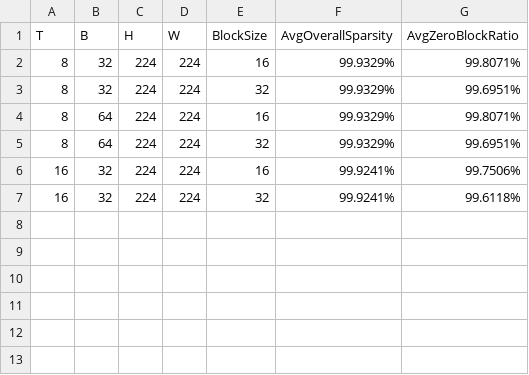
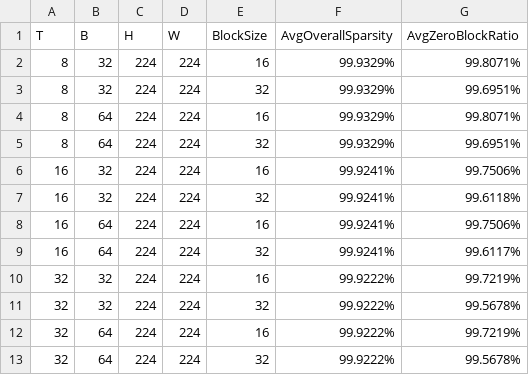
Before and after one commit to hpcyhr/SparseFlow, a CSV file: Diy/snn_resnet_34_50_101_cifar10_blocksize_fixed_zeroblock_ratio_analysis/ALL_resnet34_cifar10_sparsity_summary.csv, drawn as a sheet.

```diff
--- a/Diy/snn_resnet_34_50_101_cifar10_blocksize_fixed_zeroblock_ratio_analysis/ALL_resnet34_cifar10_sparsity_summary.csv
+++ b/Diy/snn_resnet_34_50_101_cifar10_blocksize_fixed_zeroblock_ratio_analysis/ALL_resnet34_cifar10_sparsity_summary.csv
@@ -7 +7,7 @@ T,B,H,W,BlockSize,AvgOverallSparsity,AvgZeroBlockRatio
 16,32,224,224,32,99.9241%,99.6118%
+16,64,224,224,16,99.9241%,99.7506%
+16,64,224,224,32,99.9241%,99.6117%
+32,32,224,224,16,99.9222%,99.7219%
+32,32,224,224,32,99.9222%,99.5678%
+32,64,224,224,16,99.9222%,99.7219%
+32,64,224,224,32,99.9222%,99.5678%
```
Also changed, not shown: 18 other files.
